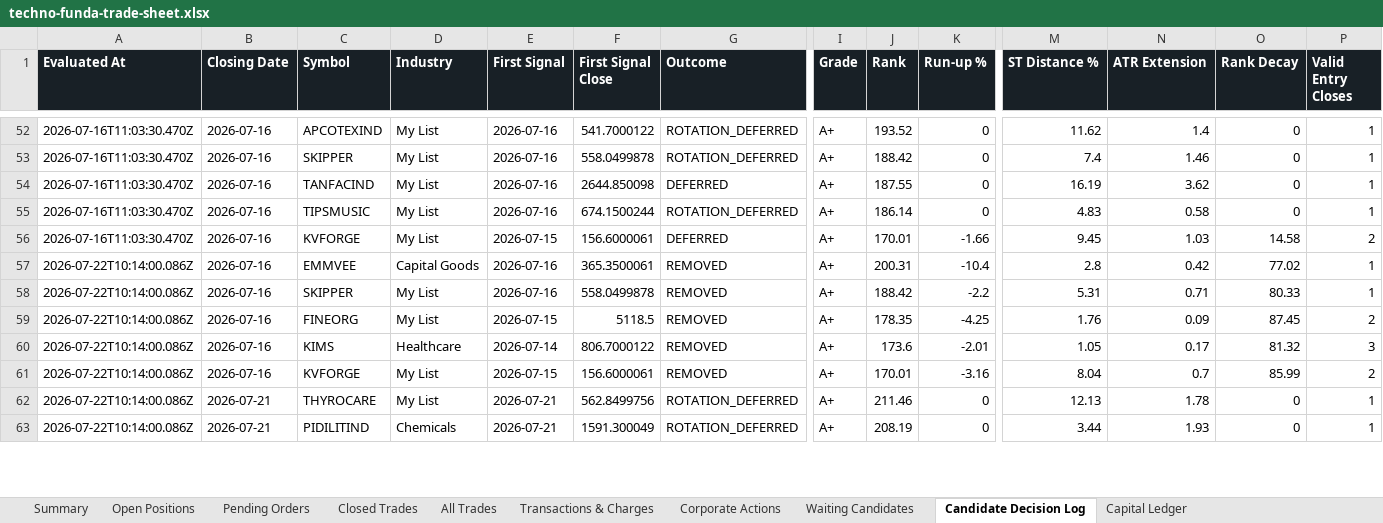
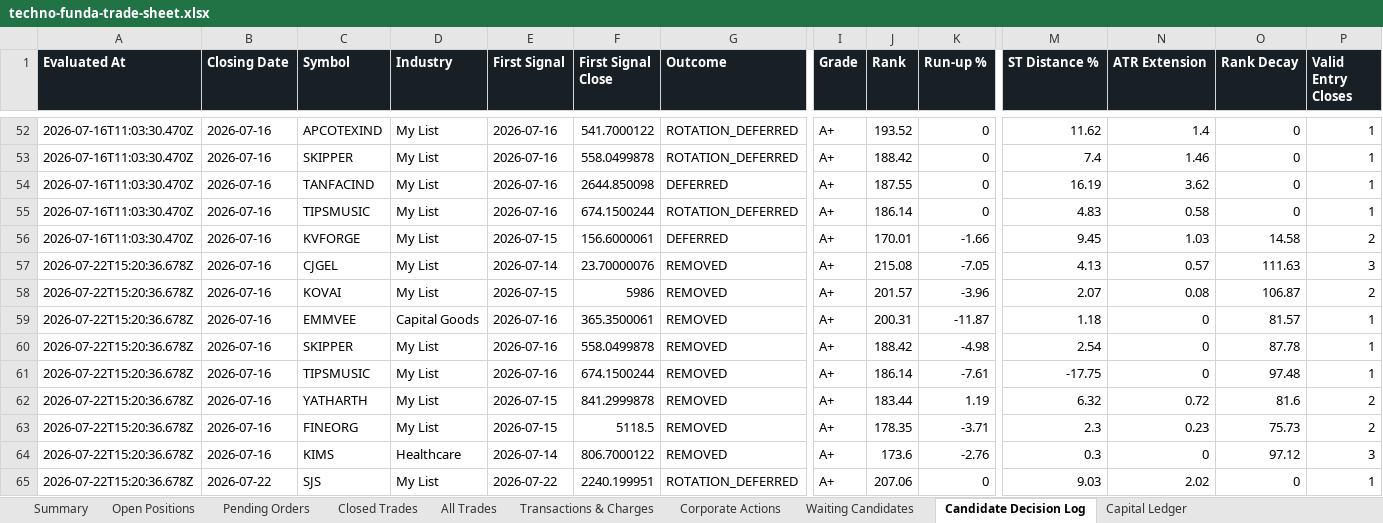
Before and after one commit to smit5927/techno-funda-screener, an Excel workbook: data/techno-funda-trade-sheet.xlsx, sheet Candidate Decision Log, drawn as a sheet; only a part is shown, gaps mark what is left out; values as stored, in another font and other column widths than the file's, no borders; removed rows and columns are numbered as before the commit, all else as after; rows hold the shown columns only; the diff covers the shown part only; the diff names each change by its address in the sheet, - before the commit and + after, or states it on an @@ line.

```diff
--- a/data/techno-funda-trade-sheet.xlsx (sheet Candidate Decision Log)
+++ b/data/techno-funda-trade-sheet.xlsx (sheet Candidate Decision Log)
+row 57: 2026-07-22T15:20:36.678Z | 2026-07-16 | CJGEL | My List | 2026-07-14 | 23.70000076 | REMOVED | A+ | 215.08 | -7.05 | 4.13 | 0.57 | 111.63 | 3
+row 58: 2026-07-22T15:20:36.678Z | 2026-07-16 | KOVAI | My List | 2026-07-15 | 5986 | REMOVED | A+ | 201.57 | -3.96 | 2.07 | 0.08 | 106.87 | 2
-A59:A60 (Evaluated At): 2026-07-22T10:14:00.086Z
+A59:A60 (Evaluated At): 2026-07-22T15:20:36.678Z
-K59 (Run-up %): -10.4
+K59 (Run-up %): -11.87
-M59 (ST Distance %): 2.8
+M59 (ST Distance %): 1.18
-N59 (ATR Extension): 0.42
+N59 (ATR Extension): 0
-O59 (Rank Decay): 77.02
+O59 (Rank Decay): 81.57
-K60 (Run-up %): -2.2
+K60 (Run-up %): -4.98
-M60 (ST Distance %): 5.31
+M60 (ST Distance %): 2.54
-N60 (ATR Extension): 0.71
+N60 (ATR Extension): 0
-O60 (Rank Decay): 80.33
+O60 (Rank Decay): 87.78
+row 61: 2026-07-22T15:20:36.678Z | 2026-07-16 | TIPSMUSIC | My List | 2026-07-16 | 674.1500244 | REMOVED | A+ | 186.14 | -7.61 | -17.75 | 0 | 97.48 | 1
+row 62: 2026-07-22T15:20:36.678Z | 2026-07-16 | YATHARTH | My List | 2026-07-15 | 841.2999878 | REMOVED | A+ | 183.44 | 1.19 | 6.32 | 0.72 | 81.6 | 2
-A63:A64 (Evaluated At): 2026-07-22T10:14:00.086Z
+A63:A64 (Evaluated At): 2026-07-22T15:20:36.678Z
-K63 (Run-up %): -4.25
+K63 (Run-up %): -3.71
-M63 (ST Distance %): 1.76
+M63 (ST Distance %): 2.3
-N63 (ATR Extension): 0.09
+N63 (ATR Extension): 0.23
-O63 (Rank Decay): 87.45
+O63 (Rank Decay): 75.73
-K64 (Run-up %): -2.01
+K64 (Run-up %): -2.76
-M64 (ST Distance %): 1.05
+M64 (ST Distance %): 0.3
-N64 (ATR Extension): 0.17
+N64 (ATR Extension): 0
-O64 (Rank Decay): 81.32
+O64 (Rank Decay): 97.12
-row 61: 2026-07-22T10:14:00.086Z | 2026-07-16 | KVFORGE | My List | 2026-07-15 | 156.6000061 | REMOVED | A+ | 170.01 | -3.16 | 8.04 | 0.7 | 85.99 | 2
-A65 (Evaluated At): 2026-07-22T10:14:00.086Z
+A65 (Evaluated At): 2026-07-22T15:20:36.678Z
-B65 (Closing Date): 2026-07-21
+B65 (Closing Date): 2026-07-22
-C65 (Symbol): THYROCARE
+C65 (Symbol): SJS
-E65 (First Signal): 2026-07-21
+E65 (First Signal): 2026-07-22
-F65 (First Signal Close): 562.8499756
+F65 (First Signal Close): 2240.199951
-J65 (Rank): 211.46
+J65 (Rank): 207.06
-M65 (ST Distance %): 12.13
+M65 (ST Distance %): 9.03
-N65 (ATR Extension): 1.78
+N65 (ATR Extension): 2.02
-row 63: 2026-07-22T10:14:00.086Z | 2026-07-21 | PIDILITIND | Chemicals | 2026-07-21 | 1591.300049 | ROTATION_DEFERRED | A+ | 208.19 | 0 | 3.44 | 1.93 | 0 | 1
```
Also changed, not shown: 3 added rows, 5 removed rows and 39 edited cells elsewhere in this sheet, sheet Waiting Candidates, sheet All Trades, sheet Open Positions, sheet Summary, 3 other files.
